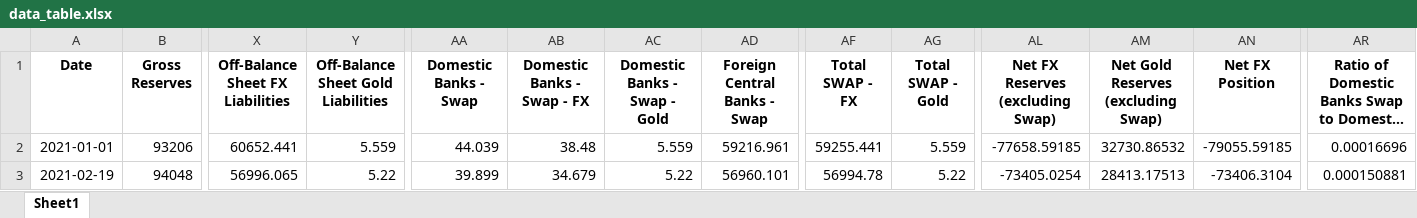
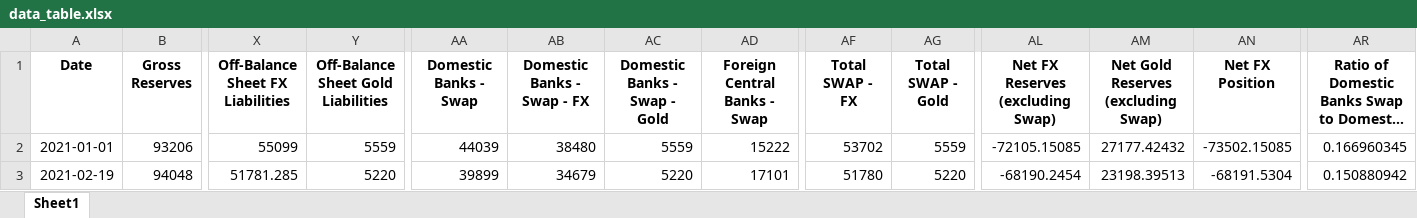
Before and after one commit to mb-reserves/mb-reserves.github.io, an Excel workbook: docs/data_table.xlsx, sheet Sheet1, drawn as a sheet; only a part is shown, gaps mark what is left out; long unchanged cells end in …; values as stored, in another font and other column widths than the file's, no borders; the diff covers the shown part only; the diff names each change by its address in the sheet, - before the commit and + after, or states it on an @@ line.

```diff
--- a/docs/data_table.xlsx (sheet Sheet1)
+++ b/docs/data_table.xlsx (sheet Sheet1)
-X2 (Off-Balance Sheet FX Liabilities): 60652.441
+X2 (Off-Balance Sheet FX Liabilities): 55099
-Y2: 5.559
+Y2: 5559
-AA2 (Domestic Banks - Swap): 44.039
+AA2 (Domestic Banks - Swap): 44039
-AB2 (Domestic Banks - Swap - FX): 38.48
+AB2 (Domestic Banks - Swap - FX): 38480
-AC2 (Domestic Banks - Swap - Gold): 5.559
+AC2 (Domestic Banks - Swap - Gold): 5559
-AD2 (Foreign Central Banks - Swap): 59216.961
+AD2 (Foreign Central Banks - Swap): 15222
-AF2 (Total SWAP - FX): 59255.441
+AF2 (Total SWAP - FX): 53702
-AG2 (Total SWAP - Gold): 5.559
+AG2 (Total SWAP - Gold): 5559
-AL2 (Net FX Reserves (excluding Swap)): -77658.59185
+AL2 (Net FX Reserves (excluding Swap)): -72105.15085
-AM2: 32730.86532
+AM2: 27177.42432
-AN2 (Net FX Position): -79055.59185
+AN2 (Net FX Position): -73502.15085
-AR2: 0.00016696
+AR2: 0.166960345
-X3 (Off-Balance Sheet FX Liabilities): 56996.065
+X3 (Off-Balance Sheet FX Liabilities): 51781.285
-Y3: 5.22
+Y3: 5220
-AA3 (Domestic Banks - Swap): 39.899
+AA3 (Domestic Banks - Swap): 39899
-AB3 (Domestic Banks - Swap - FX): 34.679
+AB3 (Domestic Banks - Swap - FX): 34679
-AC3 (Domestic Banks - Swap - Gold): 5.22
+AC3 (Domestic Banks - Swap - Gold): 5220
-AD3 (Foreign Central Banks - Swap): 56960.101
+AD3 (Foreign Central Banks - Swap): 17101
-AF3 (Total SWAP - FX): 56994.78
+AF3 (Total SWAP - FX): 51780
-AG3 (Total SWAP - Gold): 5.22
+AG3 (Total SWAP - Gold): 5220
-AL3 (Net FX Reserves (excluding Swap)): -73405.0254
+AL3 (Net FX Reserves (excluding Swap)): -68190.2454
-AM3: 28413.17513
+AM3: 23198.39513
-AN3 (Net FX Position): -73406.3104
+AN3 (Net FX Position): -68191.5304
-AR3: 0.000150881
+AR3: 0.150880942
```
Also changed, not shown: 540 edited cells elsewhere in this sheet, docs/Tablo.xlsx, 2 other files.
